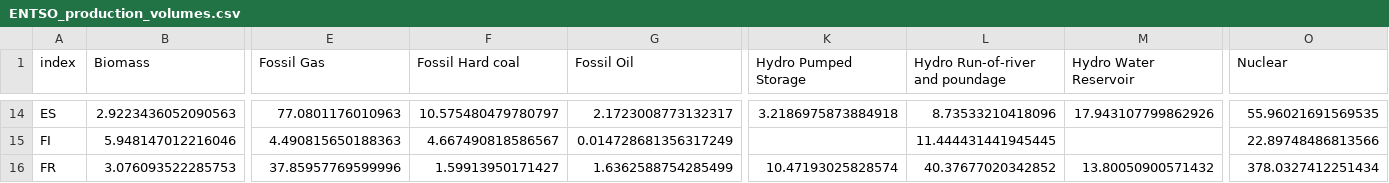
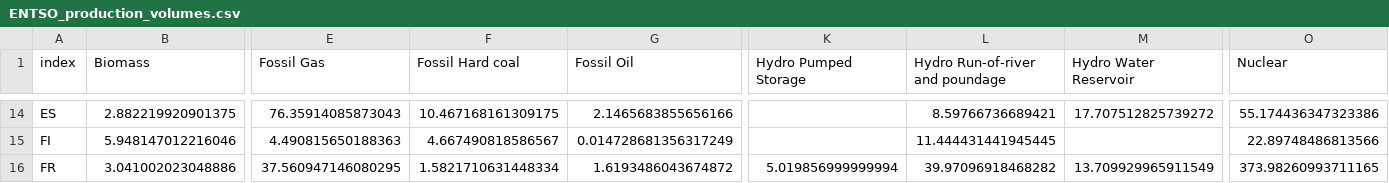
Before and after one commit to hungchristine/ReDyFEV, a CSV file: output/ENTSO_production_volumes.csv, drawn as a sheet; only a part is shown, gaps mark what is left out; the diff covers the shown part only; the diff names each change by its address in the sheet, - before the commit and + after, or states it on an @@ line.

```diff
--- a/output/ENTSO_production_volumes.csv
+++ b/output/ENTSO_production_volumes.csv
-B14 (Biomass): 2.9223436052090563
+B14 (Biomass): 2.882219920901375
-E14 (Fossil Gas): 77.0801176010963
+E14 (Fossil Gas): 76.35914085873043
-F14 (Fossil Hard coal): 10.575480479780797
+F14 (Fossil Hard coal): 10.467168161309175
-G14 (Fossil Oil): 2.1723008773132317
+G14 (Fossil Oil): 2.1465683855656166
-K14 (Hydro Pumped Storage): 3.2186975873884918
+K14 (Hydro Pumped Storage): (empty)
-L14 (Hydro Run-of-river and poundage): 8.73533210418096
+L14 (Hydro Run-of-river and poundage): 8.59766736689421
-M14 (Hydro Water Reservoir): 17.943107799862926
+M14 (Hydro Water Reservoir): 17.707512825739272
-O14 (Nuclear): 55.96021691569535
+O14 (Nuclear): 55.174436347323386
-B16 (Biomass): 3.076093522285753
+B16 (Biomass): 3.041002023048886
-E16 (Fossil Gas): 37.85957769599996
+E16 (Fossil Gas): 37.560947146080295
-F16 (Fossil Hard coal): 1.59913950171427
+F16 (Fossil Hard coal): 1.5821710631448334
-G16 (Fossil Oil): 1.6362588754285499
+G16 (Fossil Oil): 1.6193486043674872
-K16 (Hydro Pumped Storage): 10.47193025828574
+K16 (Hydro Pumped Storage): 5.019856999999994
-L16 (Hydro Run-of-river and poundage): 40.37677020342852
+L16 (Hydro Run-of-river and poundage): 39.97096918468282
-M16 (Hydro Water Reservoir): 13.80050900571432
+M16 (Hydro Water Reservoir): 13.709929965911549
-O16 (Nuclear): 378.0327412251434
+O16 (Nuclear): 373.98260993711165
```
Also changed, not shown: 152 edited cells elsewhere in this file, output/final_emission_factors.csv, output/missing_emission_factors.csv, 4 other files.
